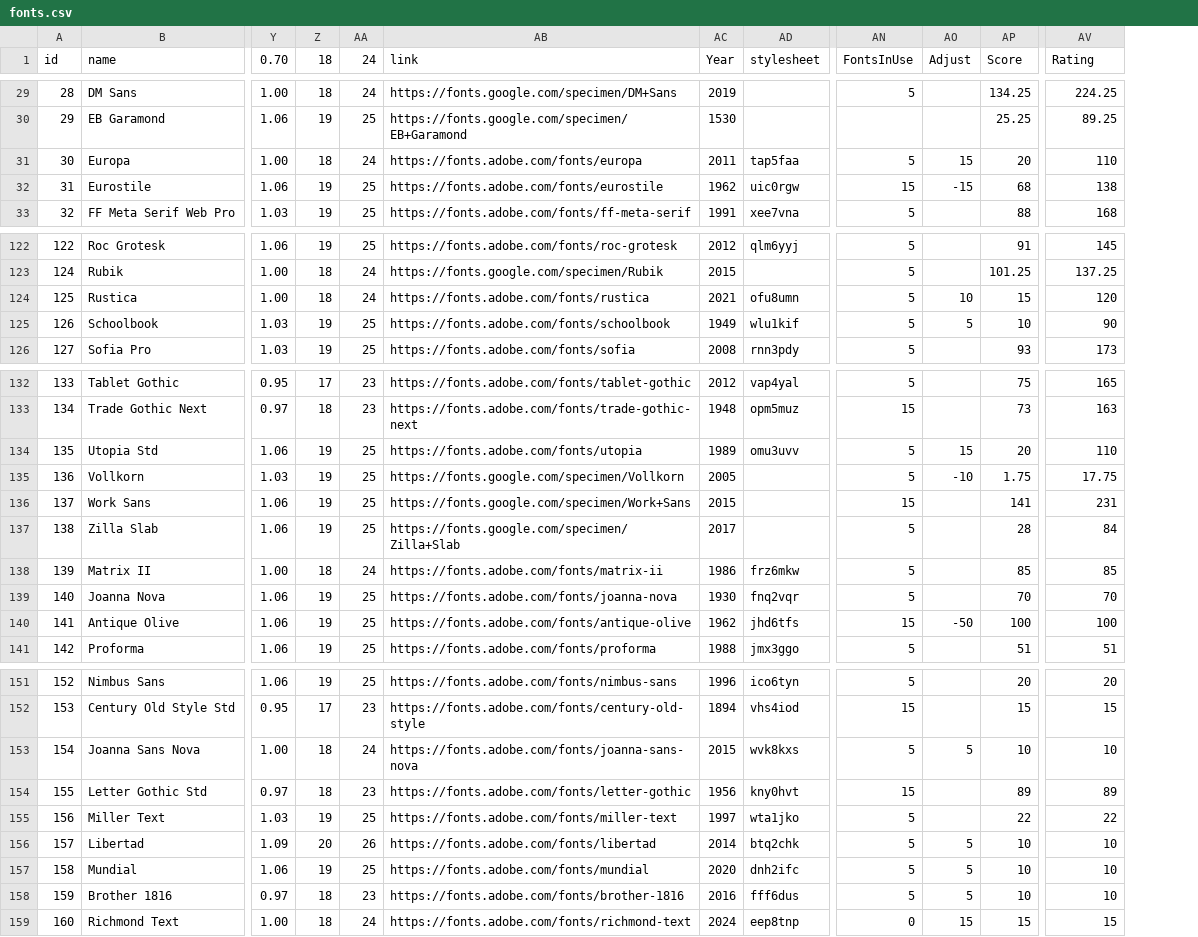
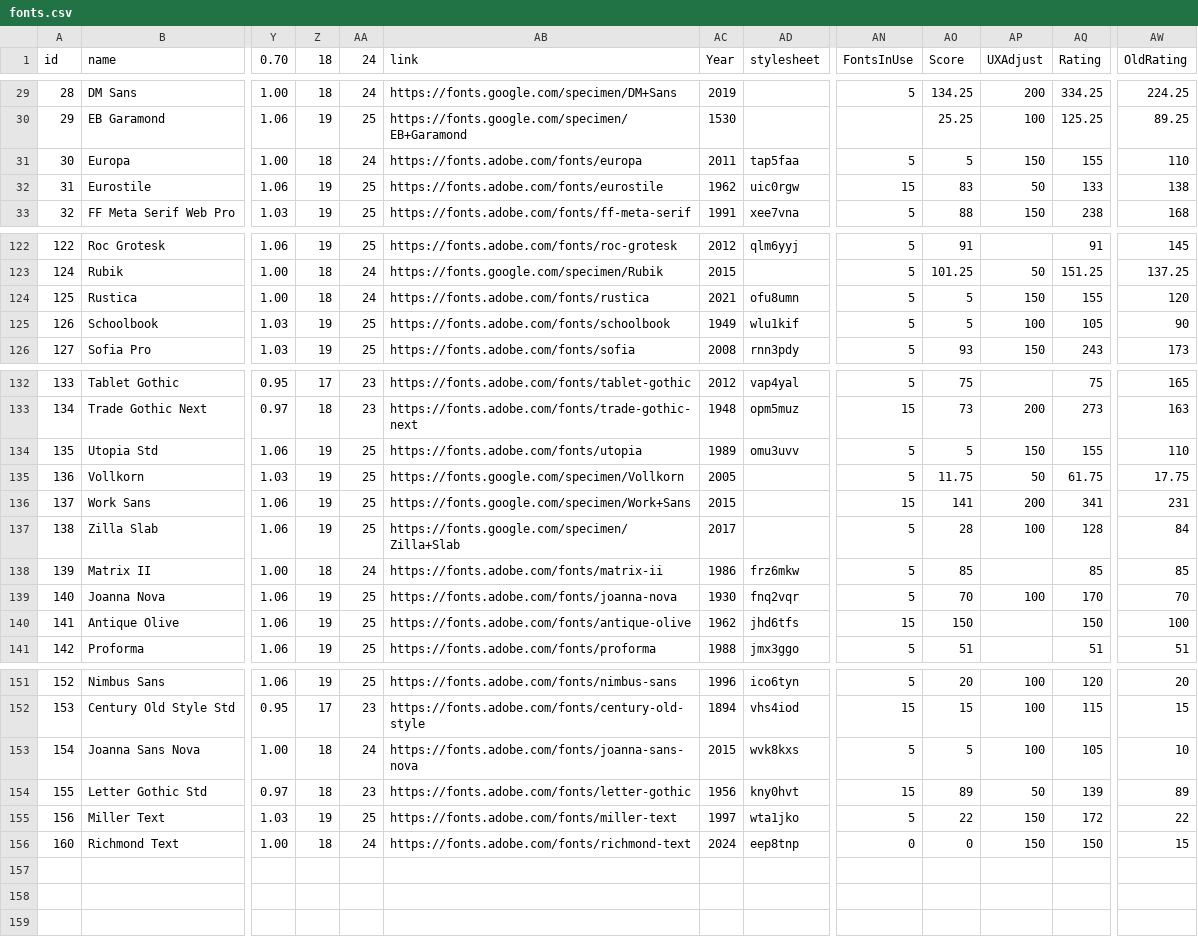
Before and after one commit to andrew-wallis/xheightable, a CSV file: public/data/fonts.csv, drawn as a sheet; only a part is shown, gaps mark what is left out; removed rows and columns are numbered as before the commit, all else as after; rows hold the shown columns only; the diff covers the shown part only; the diff names each change by its address in the sheet, - before the commit and + after, or states it on an @@ line.

```diff
--- a/public/data/fonts.csv
+++ b/public/data/fonts.csv
-column AO (Adjust), rows 31-32: 15 | -15; rows 124-125: 10 | 5; rows 134-140: 15 | -10 |  |  |  |  | -50; row 153: 5; row 159: 15
+column AP (UXAdjust), rows 29-33: 200 | 100 | 150 | 50 | 150; rows 123-126: 50 | 150 | 100 | 150; rows 133-139: 200 | 150 | 50 | 200 | 100 |  | 100; rows 151-156: 100 | 100 | 100 | 50 | 150 | 150
+column AQ (Rating), rows 29-33: 334.25 | 125.25 | 155 | 133 | 238; rows 122-126: 91 | 151.25 | 155 | 105 | 243; rows 132-141: 75 | 273 | 155 | 61.75 | 341 | 128 | 85 | 170 | 150 | 51; rows 151-156: 120 | 115 | 105 | 139 | 172 | 150
-AW1: Rating
+AW1: OldRating
-AO31 (Score): 20
+AO31 (Score): 5
-AO32 (Score): 68
+AO32 (Score): 83
-AO124 (Score): 15
+AO124 (Score): 5
-AO125 (Score): 10
+AO125 (Score): 5
-AO134 (Score): 20
+AO134 (Score): 5
-AO135 (Score): 1.75
+AO135 (Score): 11.75
-AO140 (Score): 100
+AO140 (Score): 150
-AO153 (Score): 10
+AO153 (Score): 5
-row 156: 157 | Libertad | 1.09 | 20 | 26 | https://fonts.adobe.com/fonts/libertad | 2014 | btq2chk | 5 | 5 | 10 | 10
-row 157: 158 | Mundial | 1.06 | 19 | 25 | https://fonts.adobe.com/fonts/mundial | 2020 | dnh2ifc | 5 | 5 | 10 | 10
-row 158: 159 | Brother 1816 | 0.97 | 18 | 23 | https://fonts.adobe.com/fonts/brother-1816 | 2016 | fff6dus | 5 | 5 | 10 | 10
-AO156 (Score): 15
+AO156 (Score): 0
```
Also changed, not shown: 16 edited cells elsewhere in this file, 10 other files.
